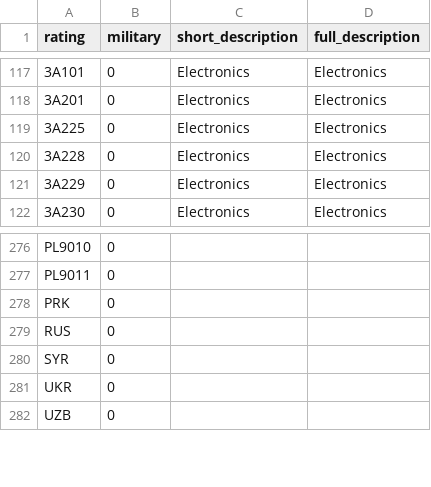
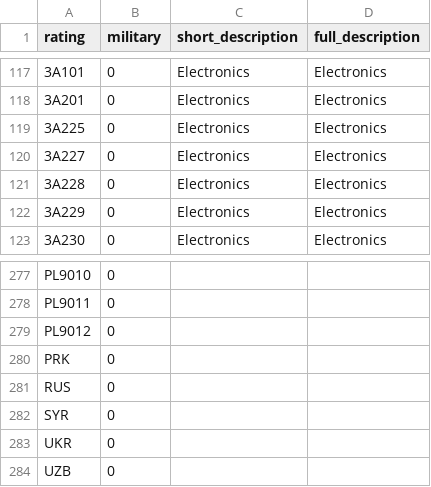
Before and after one commit to caatdata/uk-arms-export-data, a CSV file: ratings.csv, drawn as a sheet; only a part is shown, gaps mark what is left out.

```diff
--- a/ratings.csv
+++ b/ratings.csv
@@ -119,2 +119,3 @@ rating,military,short_description,full_description
 3A225,0,Electronics,Electronics
+3A227,0,Electronics,Electronics
 3A228,0,Electronics,Electronics
@@ -277,2 +278,3 @@ PL9010,0,,
 PL9011,0,,
+PL9012,0,,
 PRK,0,,
```
Also changed, not shown: footnotes-region.csv, trade-sources.csv, 2 other files.
